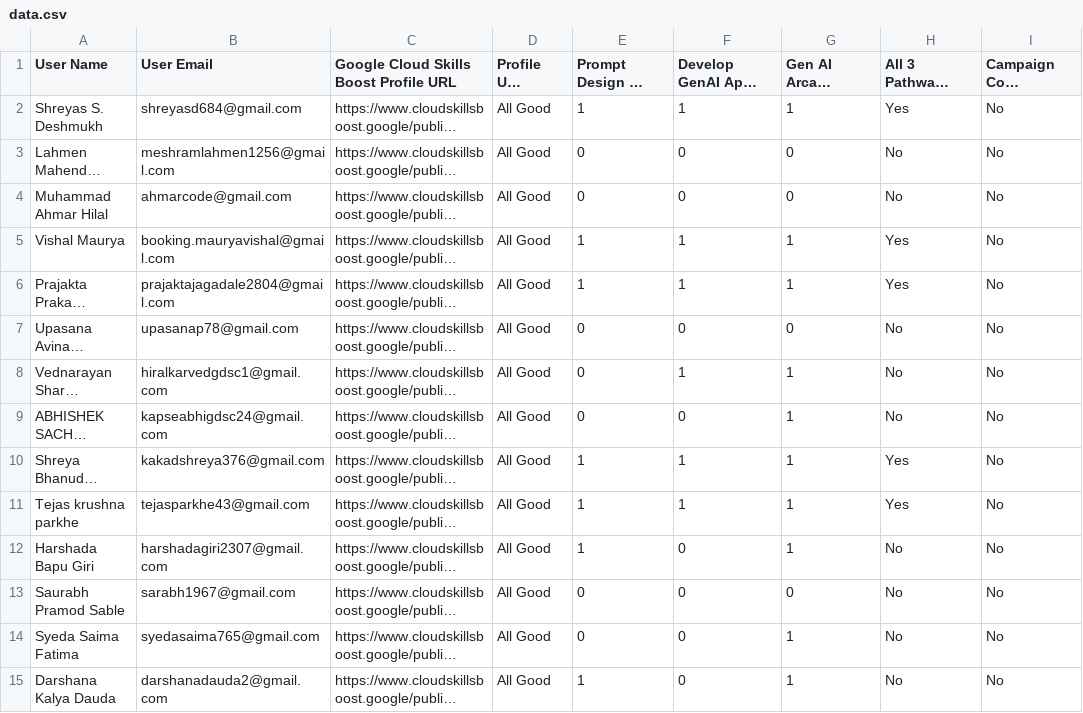
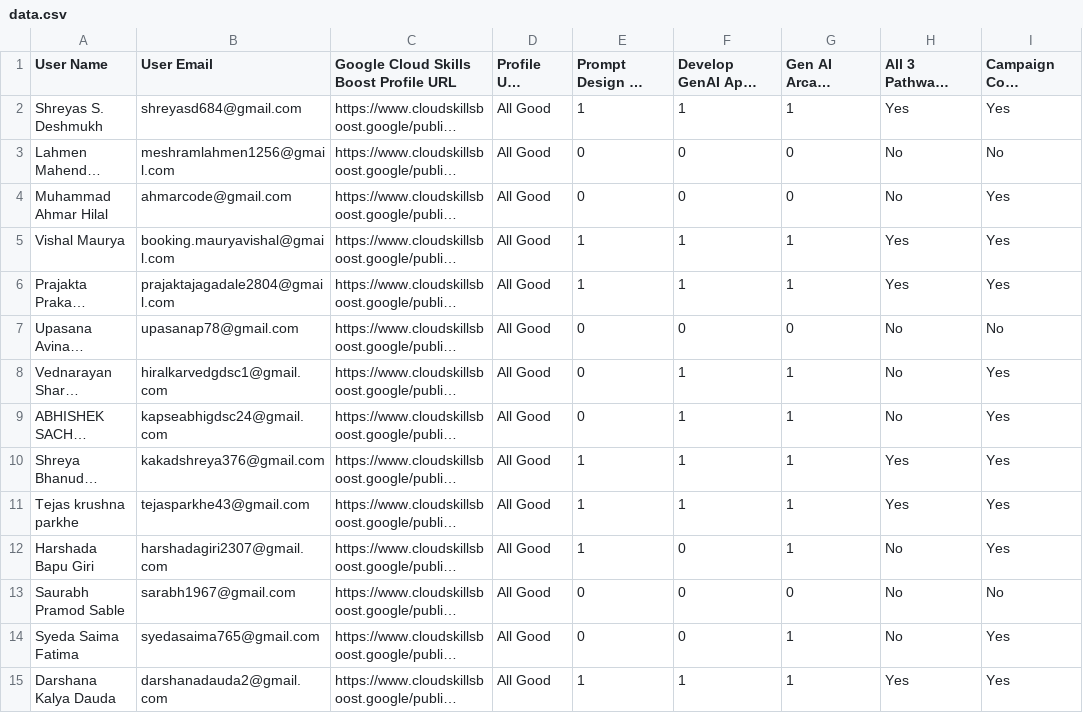
Before and after one commit to kaash04/LeaderBoard, a CSV file: data.csv, drawn as a sheet; only a part is shown; long unchanged cells end in …; the diff covers the shown part only; the diff names each change by its address in the sheet, - before the commit and + after, or states it on an @@ line.

```diff
--- a/data.csv
+++ b/data.csv
-I2 (Campaign Code Redemption Status): No
+I2 (Campaign Code Redemption Status): Yes
-I4:I6 (Campaign Code Redemption Status): No
+I4:I6 (Campaign Code Redemption Status): Yes
-I8:I12 (Campaign Code Redemption Status): No
+I8:I12 (Campaign Code Redemption Status): Yes
-F9: 0
+F9: 1
-I14:I15 (Campaign Code Redemption Status): No
+I14:I15 (Campaign Code Redemption Status): Yes
-F15: 0
+F15: 1
-H15: No
+H15: Yes
```
Also changed, not shown: 108 edited cells elsewhere in this file.
